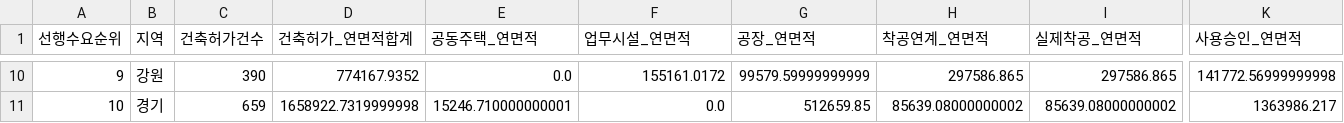
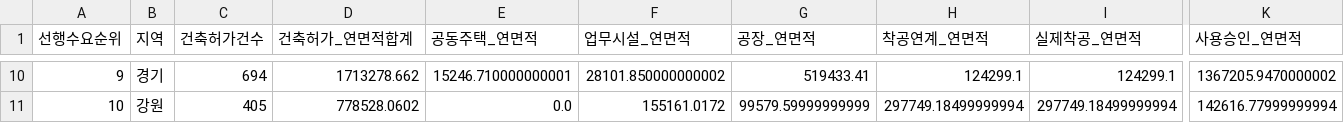
Before and after one commit to Ronaldooh123/steel-demand-report, a CSV file: data/cache/archhub_basis_region_summary_latest.csv, drawn as a sheet; only a part is shown, gaps mark what is left out; the diff covers the shown part only; the diff names each change by its address in the sheet, - before the commit and + after, or states it on an @@ line.

```diff
--- a/data/cache/archhub_basis_region_summary_latest.csv
+++ b/data/cache/archhub_basis_region_summary_latest.csv
-B10 (지역): 강원
+B10 (지역): 경기
-C10 (건축허가건수): 390
+C10 (건축허가건수): 694
-D10 (건축허가_연면적합계): 774167.9352
+D10 (건축허가_연면적합계): 1713278.662
-E10 (공동주택_연면적): 0.0
+E10 (공동주택_연면적): 15246.710000000001
-F10 (업무시설_연면적): 155161.0172
+F10 (업무시설_연면적): 28101.850000000002
-G10 (공장_연면적): 99579.59999999999
+G10 (공장_연면적): 519433.41
-H10 (착공연계_연면적): 297586.865
+H10 (착공연계_연면적): 124299.1
-I10 (실제착공_연면적): 297586.865
+I10 (실제착공_연면적): 124299.1
-K10 (사용승인_연면적): 141772.56999999998
+K10 (사용승인_연면적): 1367205.9470000002
-B11 (지역): 경기
+B11 (지역): 강원
-C11 (건축허가건수): 659
+C11 (건축허가건수): 405
-D11 (건축허가_연면적합계): 1658922.7319999998
+D11 (건축허가_연면적합계): 778528.0602
-E11 (공동주택_연면적): 15246.710000000001
+E11 (공동주택_연면적): 0.0
-F11 (업무시설_연면적): 0.0
+F11 (업무시설_연면적): 155161.0172
-G11 (공장_연면적): 512659.85
+G11 (공장_연면적): 99579.59999999999
-H11 (착공연계_연면적): 85639.08000000002
+H11 (착공연계_연면적): 297749.18499999994
-I11 (실제착공_연면적): 85639.08000000002
+I11 (실제착공_연면적): 297749.18499999994
-K11 (사용승인_연면적): 1363986.217
+K11 (사용승인_연면적): 142616.77999999994
```
Also changed, not shown: 119 edited cells elsewhere in this file, 2 other files.
